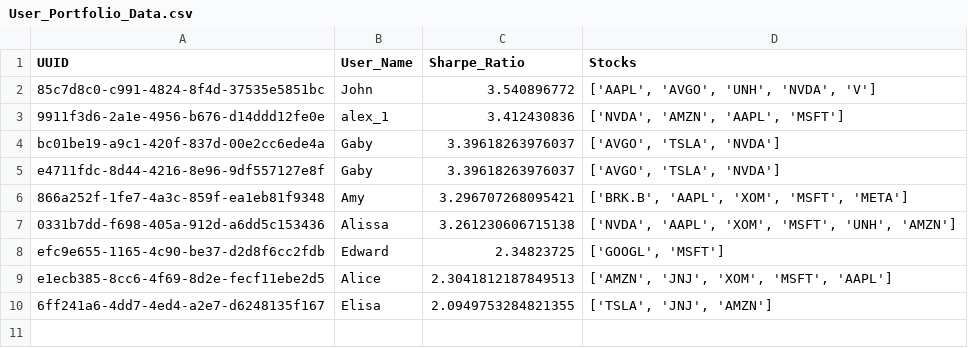
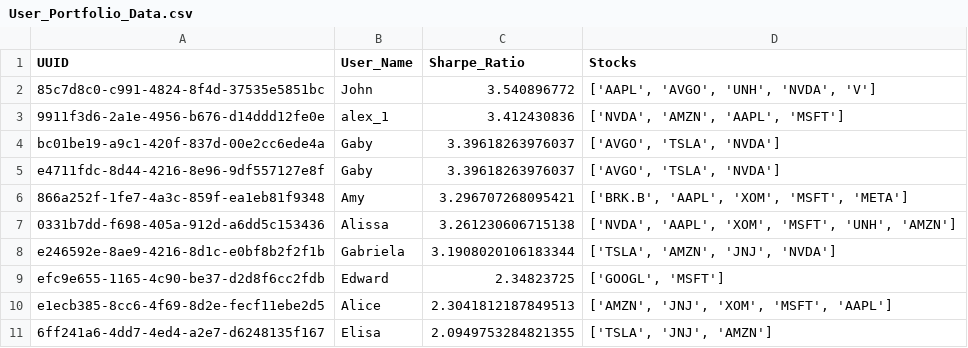
Before and after one commit to game-of-stocks/application, a CSV file: Resources/Data/User_Portfolio_Data.csv, drawn as a sheet.

```diff
--- a/Resources/Data/User_Portfolio_Data.csv
+++ b/Resources/Data/User_Portfolio_Data.csv
@@ -7,2 +7,3 @@ e4711fdc-8d44-4216-8e96-9df557127e8f,Gaby,3.39618263976037,"['AVGO', 'TSLA', 'NV
 0331b7dd-f698-405a-912d-a6dd5c153436,Alissa,3.261230606715138,"['NVDA', 'AAPL', 'XOM', 'MSFT', 'UNH', 'AMZN']"
+e246592e-8ae9-4216-8d1c-e0bf8b2f2f1b,Gabriela,3.1908020106183344,"['TSLA', 'AMZN', 'JNJ', 'NVDA']"
 efc9e655-1165-4c90-be37-d2d8f6cc2fdb,Edward,2.34823725,"['GOOGL', 'MSFT']"
```
Also changed, not shown: 1 other file.
